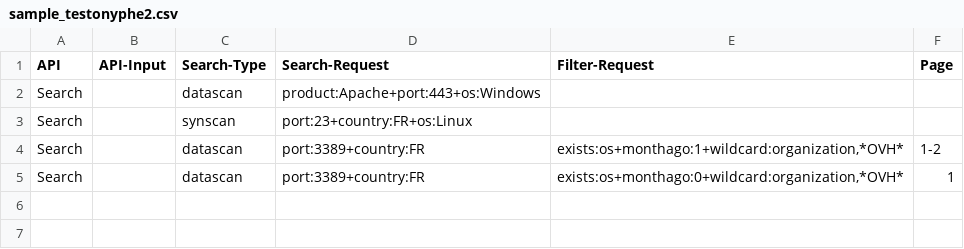
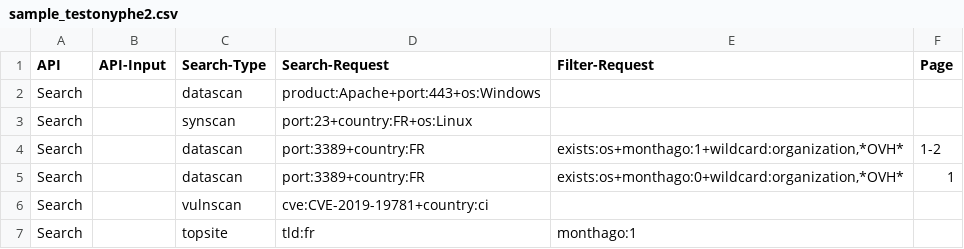
Before and after one commit to MS-LUF/Use-Onyphe, a CSV file: sample_testonyphe2.csv, drawn as a sheet.

```diff
--- a/sample_testonyphe2.csv
+++ b/sample_testonyphe2.csv
@@ -5 +5,3 @@ Search;;datascan;port:3389+country:FR;exists:os+monthago:1+wildcard:organization
 Search;;datascan;port:3389+country:FR;exists:os+monthago:0+wildcard:organization,*OVH*;1
+Search;;vulnscan;cve:CVE-2019-19781+country:ci;;
+Search;;topsite;tld:fr;monthago:1;
```
Also changed, not shown: 5 other files.
